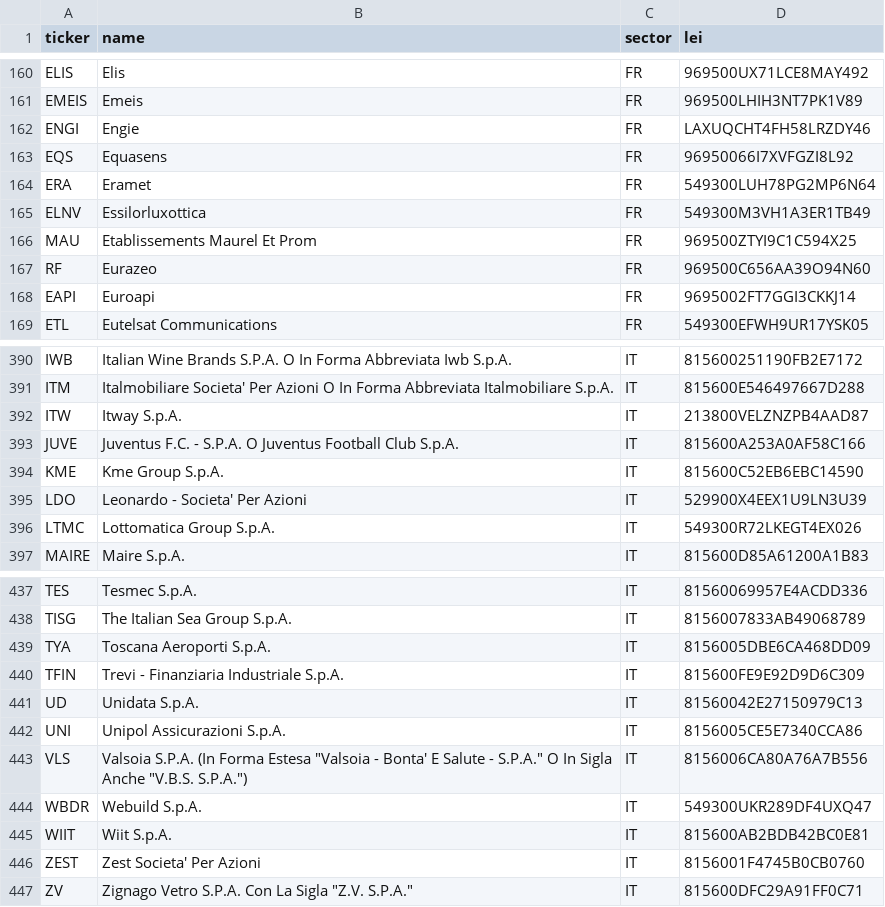
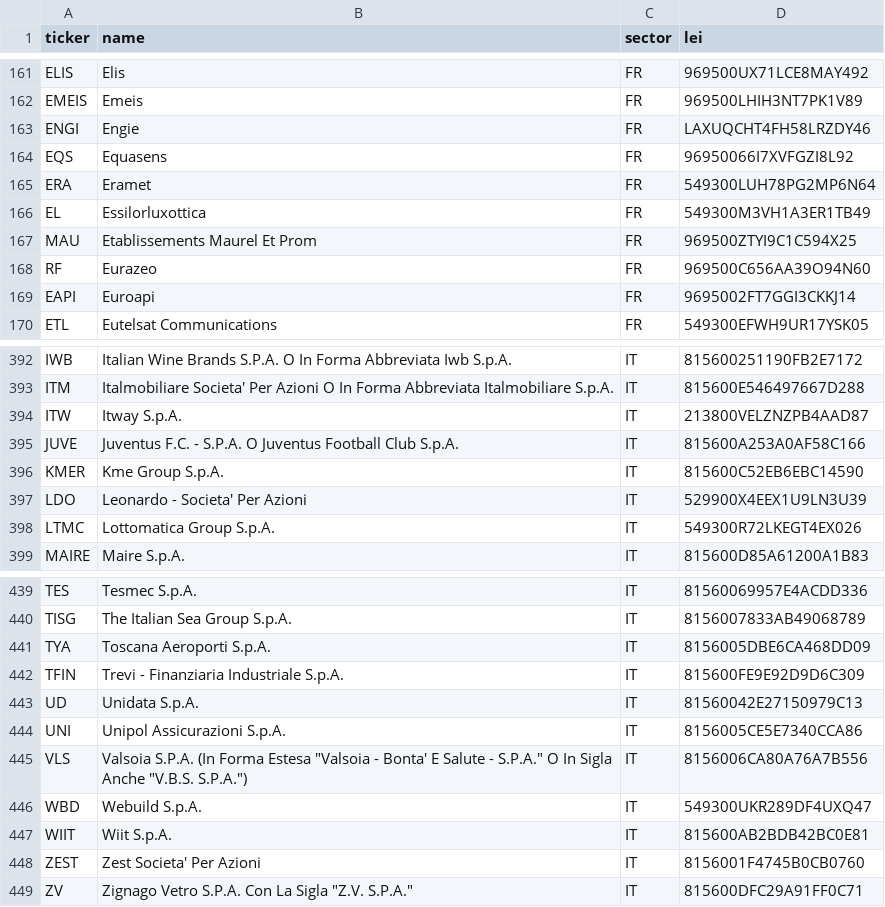
Before and after one commit to mzeeshanu/CompanyPaisa, a CSV file: data/curated/eu-companies.csv, drawn as a sheet; only a part is shown, gaps mark what is left out; the diff covers the shown part only.

```diff
--- a/data/curated/eu-companies.csv
+++ b/data/curated/eu-companies.csv
@@ -164,3 +165,3 @@ EQS,Equasens,FR,96950066I7XVFGZI8L92
 ERA,Eramet,FR,549300LUH78PG2MP6N64
-ELNV,Essilorluxottica,FR,549300M3VH1A3ER1TB49
+EL,Essilorluxottica,FR,549300M3VH1A3ER1TB49
 MAU,Etablissements Maurel Et Prom,FR,969500ZTYI9C1C594X25
@@ -393,3 +395,3 @@ ITW,Itway S.p.A.,IT,213800VELZNZPB4AAD87
 JUVE,Juventus F.C. - S.P.A. O Juventus Football Club S.p.A.,IT,815600A253A0AF58C166
-KME,Kme Group S.p.A.,IT,815600C52EB6EBC14590
+KMER,Kme Group S.p.A.,IT,815600C52EB6EBC14590
 LDO,Leonardo - Societa' Per Azioni,IT,529900X4EEX1U9LN3U39
@@ -443,3 +445,3 @@ UNI,Unipol Assicurazioni S.p.A.,IT,8156005CE5E7340CCA86
 VLS,"Valsoia S.P.A. (In Forma Estesa ""Valsoia - Bonta' E Salute - S.P.A."" O In Sigla Anche ""V.B.S. S.P.A."")",IT,8156006CA80A76A7B556
-WBDR,Webuild S.p.A.,IT,549300UKR289DF4UXQ47
+WBD,Webuild S.p.A.,IT,549300UKR289DF4UXQ47
 WIIT,Wiit S.p.A.,IT,815600AB2BDB42BC0E81
```
Also changed, not shown: 4 added rows and 3 removed rows elsewhere in this file, data/curated/uk-main-market.csv, 7 other files.
